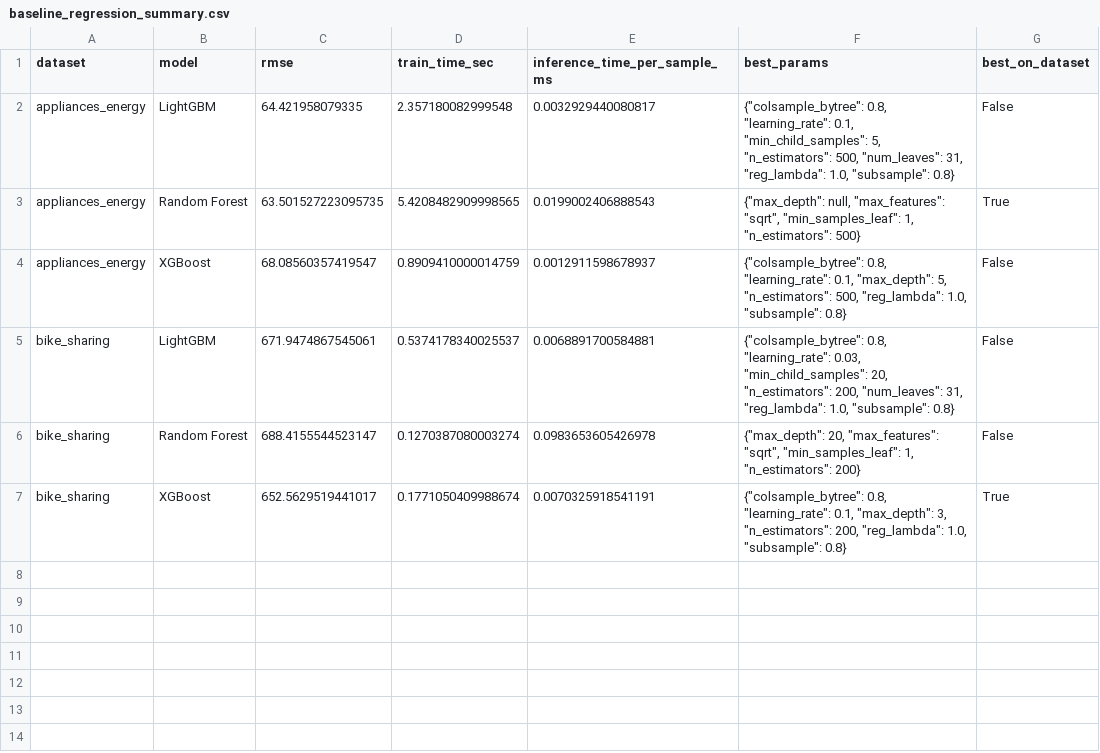
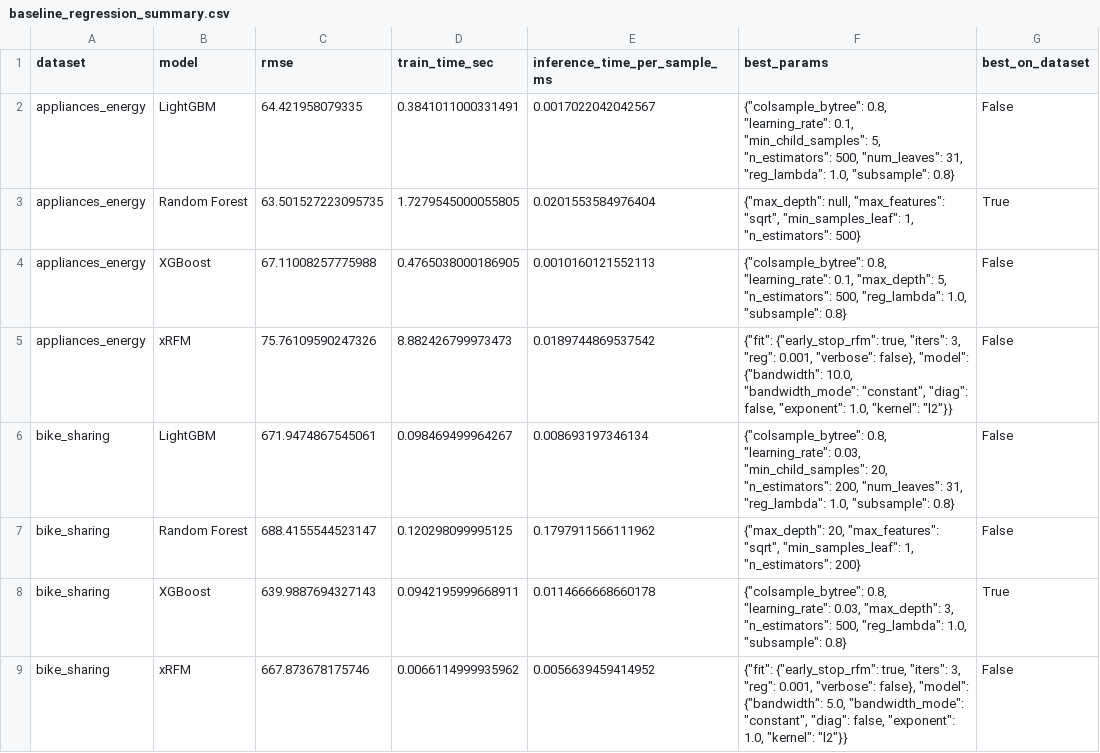
Before and after one commit to liuhaoxin10/9417-Group-Project, a CSV file: outputs/tables/baseline_regression_summary.csv, drawn as a sheet.

```diff
--- a/outputs/tables/baseline_regression_summary.csv
+++ b/outputs/tables/baseline_regression_summary.csv
@@ -1,7 +1,9 @@
 dataset,model,rmse,train_time_sec,inference_time_per_sample_ms,best_params,best_on_dataset
-appliances_energy,LightGBM,64.421958079335,2.357180082999548,0.0032929440080817,"{""colsample_bytree"": 0.8, ""learning_rate"": 0.1, ""min_child_samples"": 5, ""n_estimators"": 500, ""num_leaves"": 31, ""reg_lambda"": 1.0, ""subsample"": 0.8}",False
-appliances_energy,Random Forest,63.501527223095735,5.4208482909998565,0.0199002406888543,"{""max_depth"": null, ""max_features"": ""sqrt"", ""min_samples_leaf"": 1, ""n_estimators"": 500}",True
-appliances_energy,XGBoost,68.08560357419547,0.8909410000014759,0.0012911598678937,"{""colsample_bytree"": 0.8, ""learning_rate"": 0.1, ""max_depth"": 5, ""n_estimators"": 500, ""reg_lambda"": 1.0, ""subsample"": 0.8}",False
-bike_sharing,LightGBM,671.9474867545061,0.5374178340025537,0.0068891700584881,"{""colsample_bytree"": 0.8, ""learning_rate"": 0.03, ""min_child_samples"": 20, ""n_estimators"": 200, ""num_leaves"": 31, ""reg_lambda"": 1.0, ""subsample"": 0.8}",False
-bike_sharing,Random Forest,688.4155544523147,0.1270387080003274,0.0983653605426978,"{""max_depth"": 20, ""max_features"": ""sqrt"", ""min_samples_leaf"": 1, ""n_estimators"": 200}",False
-bike_sharing,XGBoost,652.5629519441017,0.1771050409988674,0.0070325918541191,"{""colsample_bytree"": 0.8, ""learning_rate"": 0.1, ""max_depth"": 3, ""n_estimators"": 200, ""reg_lambda"": 1.0, ""subsample"": 0.8}",True
+appliances_energy,LightGBM,64.421958079335,0.3841011000331491,0.0017022042042567,"{""colsample_bytree"": 0.8, ""learning_rate"": 0.1, ""min_child_samples"": 5, ""n_estimators"": 500, ""num_leaves"": 31, ""reg_lambda"": 1.0, ""subsample"": 0.8}",False
+appliances_energy,Random Forest,63.501527223095735,1.7279545000055805,0.0201553584976404,"{""max_depth"": null, ""max_features"": ""sqrt"", ""min_samples_leaf"": 1, ""n_estimators"": 500}",True
+appliances_energy,XGBoost,67.11008257775988,0.4765038000186905,0.0010160121552113,"{""colsample_bytree"": 0.8, ""learning_rate"": 0.1, ""max_depth"": 5, ""n_estimators"": 500, ""reg_lambda"": 1.0, ""subsample"": 0.8}",False
+appliances_energy,xRFM,75.76109590247326,8.882426799973473,0.0189744869537542,"{""fit"": {""early_stop_rfm"": true, ""iters"": 3, ""reg"": 0.001, ""verbose"": false}, ""model"": {""bandwidth"": 10.0, ""bandwidth_mode"": ""constant"", ""diag"": false, ""exponent"": 1.0, ""kernel"": ""l2""}}",False
+bike_sharing,LightGBM,671.9474867545061,0.098469499964267,0.008693197346134,"{""colsample_bytree"": 0.8, ""learning_rate"": 0.03, ""min_child_samples"": 20, ""n_estimators"": 200, ""num_leaves"": 31, ""reg_lambda"": 1.0, ""subsample"": 0.8}",False
+bike_sharing,Random Forest,688.4155544523147,0.120298099995125,0.1797911566111962,"{""max_depth"": 20, ""max_features"": ""sqrt"", ""min_samples_leaf"": 1, ""n_estimators"": 200}",False
+bike_sharing,XGBoost,639.9887694327143,0.0942195999668911,0.0114666668660178,"{""colsample_bytree"": 0.8, ""learning_rate"": 0.03, ""max_depth"": 3, ""n_estimators"": 500, ""reg_lambda"": 1.0, ""subsample"": 0.8}",True
+bike_sharing,xRFM,667.873678175746,0.0066114999935962,0.0056639459414952,"{""fit"": {""early_stop_rfm"": true, ""iters"": 3, ""reg"": 0.001, ""verbose"": false}, ""model"": {""bandwidth"": 5.0, ""bandwidth_mode"": ""constant"", ""diag"": false, ""exponent"": 1.0, ""kernel"": ""l2""}}",False
```
Also changed, not shown: outputs/tables/baseline_classification_summary.csv, outputs/tables/baseline_classification_wide.csv, 12 other files.
